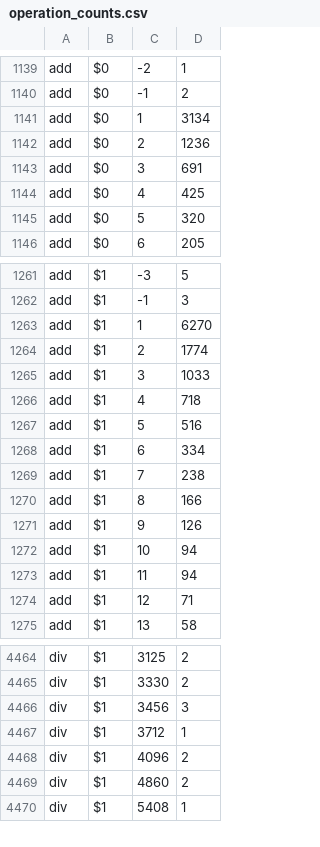
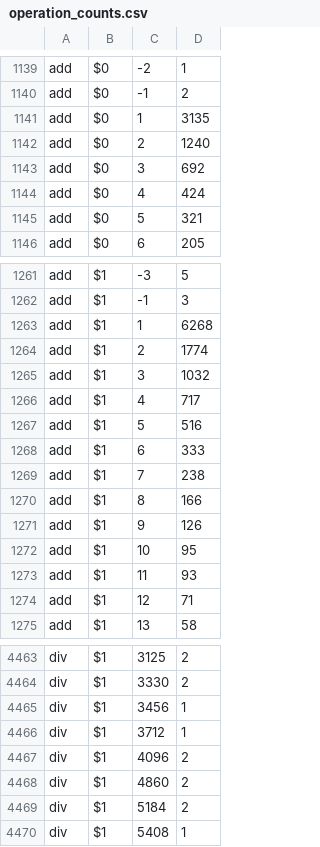
Before and after one commit to ckrause/loda, a CSV file: stats/operation_counts.csv, drawn as a sheet; only a part is shown, gaps mark what is left out; the diff covers the shown part only.

```diff
--- a/stats/operation_counts.csv
+++ b/stats/operation_counts.csv
@@ -1140,7 +1140,7 @@ add,$0,-2,1
 add,$0,-1,2
-add,$0,1,3134
-add,$0,2,1236
-add,$0,3,691
-add,$0,4,425
-add,$0,5,320
+add,$0,1,3135
+add,$0,2,1240
+add,$0,3,692
+add,$0,4,424
+add,$0,5,321
 add,$0,6,205
@@ -1262,8 +1262,8 @@ add,$1,-3,5
 add,$1,-1,3
-add,$1,1,6270
+add,$1,1,6268
 add,$1,2,1774
-add,$1,3,1033
-add,$1,4,718
+add,$1,3,1032
+add,$1,4,717
 add,$1,5,516
-add,$1,6,334
+add,$1,6,333
 add,$1,7,238
@@ -1271,4 +1271,4 @@ add,$1,8,166
 add,$1,9,126
-add,$1,10,94
-add,$1,11,94
+add,$1,10,95
+add,$1,11,93
 add,$1,12,71
@@ -4465,3 +4464,3 @@ div,$1,3125,2
 div,$1,3330,2
-div,$1,3456,3
+div,$1,3456,1
 div,$1,3712,1
@@ -4469,2 +4468,3 @@ div,$1,4096,2
 div,$1,4860,2
+div,$1,5184,2
 div,$1,5408,1
```
Also changed, not shown: 1 added row, 3 removed rows and 131 edited cells elsewhere in this file, stats/constant_counts.csv, stats/program_lengths.csv, 36 other files.
